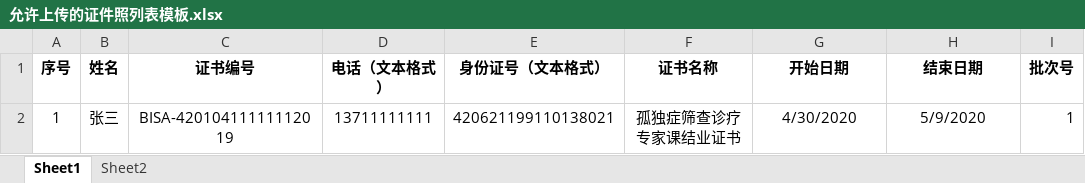
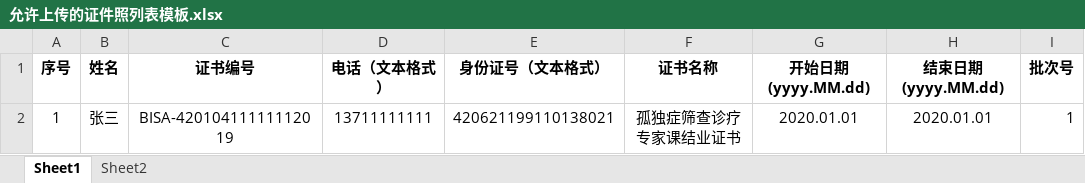
Before and after one commit to PetterW0ng/certificateDownload, an Excel workbook: src/main/resources/static/template/允许上传的证件照列表模板.xlsx, sheet Sheet1, drawn as a sheet; values as stored, in another font and other column widths than the file's, no borders; conditional formats not drawn; the diff names each change by its address in the sheet, - before the commit and + after, or states it on an @@ line.

```diff
--- a/src/main/resources/static/template/允许上传的证件照列表模板.xlsx (sheet Sheet1)
+++ b/src/main/resources/static/template/允许上传的证件照列表模板.xlsx (sheet Sheet1)
-G1: 开始日期
+G1: 开始日期(yyyy.MM.dd)
-H1: 结束日期
+H1: 结束日期(yyyy.MM.dd)
-G2 (开始日期(yyyy.MM.dd)): 4/30/2020
+G2 (开始日期(yyyy.MM.dd)): 2020.01.01
-H2 (结束日期(yyyy.MM.dd)): 5/9/2020
+H2 (结束日期(yyyy.MM.dd)): 2020.01.01
```
Also changed, not shown: src/main/resources/static/template/已考证人员列表模板.xlsx, 5 other files.
